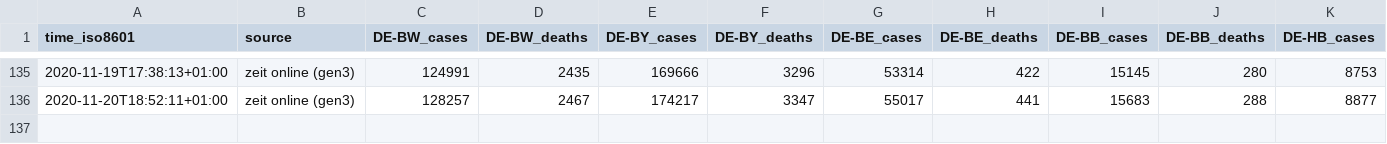
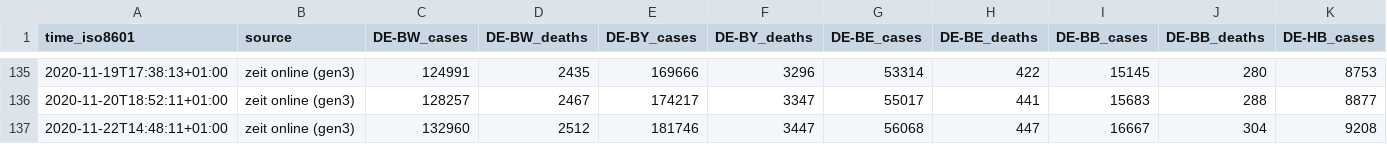
Before and after one commit to jgehrcke/covid-19-germany-gae, a CSV file: data.csv, drawn as a sheet; only a part is shown, gaps mark what is left out; rows hold the shown columns only; the diff names each change by its address in the sheet, - before the commit and + after, or states it on an @@ line.

Commit message:
data.csv: update 11-22

```diff
--- a/data.csv
+++ b/data.csv
+row 137: 2020-11-22T14:48:11+01:00 | zeit online (gen3) | 132960 | 2512 | 181746 | 3447 | 56068 | 447 | 16667 | 304 | 9208
```
